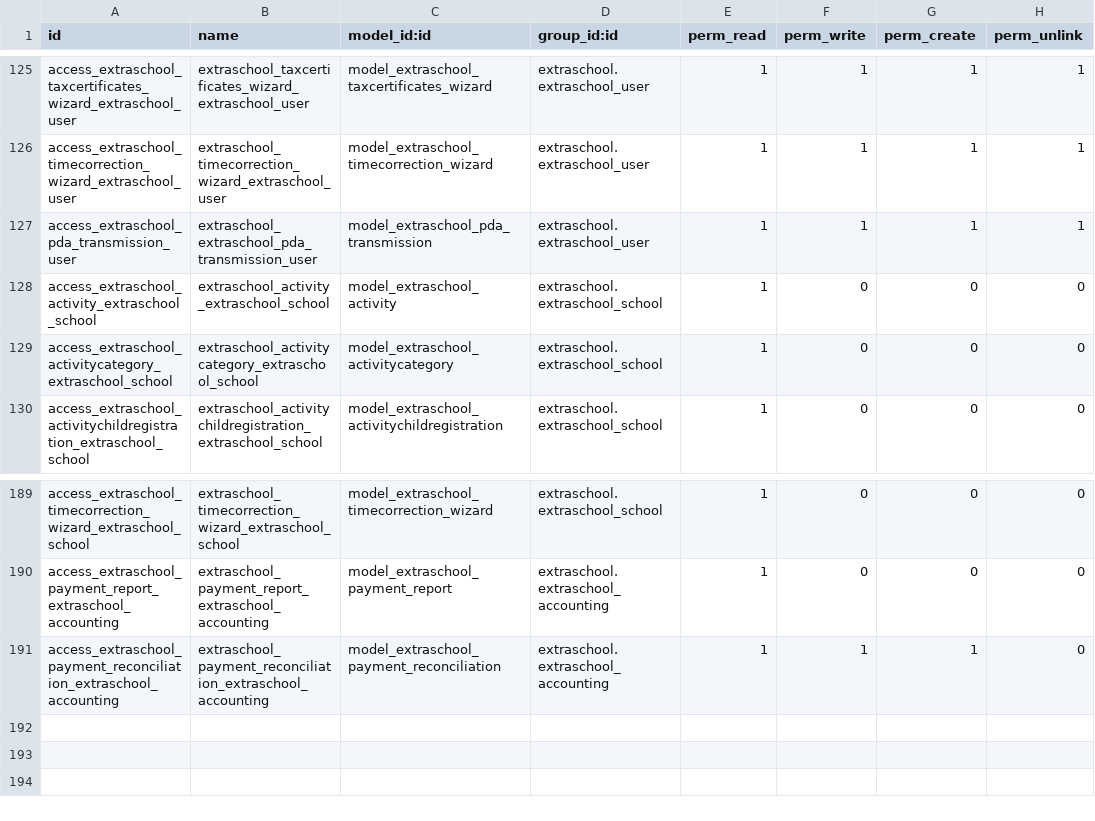
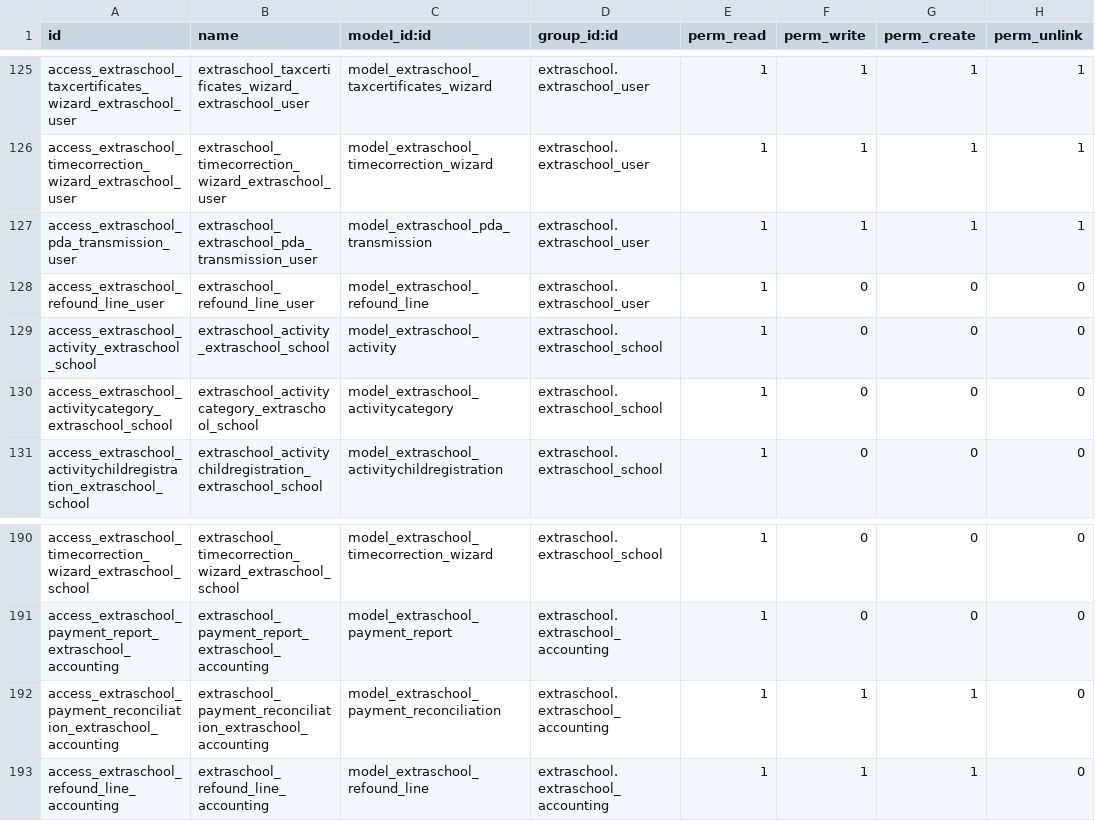
Before and after one commit to IMIO/extraschool, a CSV file: security/ir.model.access.csv, drawn as a sheet; only a part is shown, gaps mark what is left out; the diff names each change by its address in the sheet, - before the commit and + after, or states it on an @@ line.

Commit message:
add secu access on refound_line

```diff
--- a/security/ir.model.access.csv
+++ b/security/ir.model.access.csv
+row 128: access_extraschool_refound_line_user | extraschool_refound_line_user | model_extraschool_refound_line | extraschool.extraschool_user | 1 | 0 | 0 | 0
+row 193: access_extraschool_refound_line_accounting | extraschool_refound_line_accounting | model_extraschool_refound_line | extraschool.extraschool_accounting | 1 | 1 | 1 | 0
```
